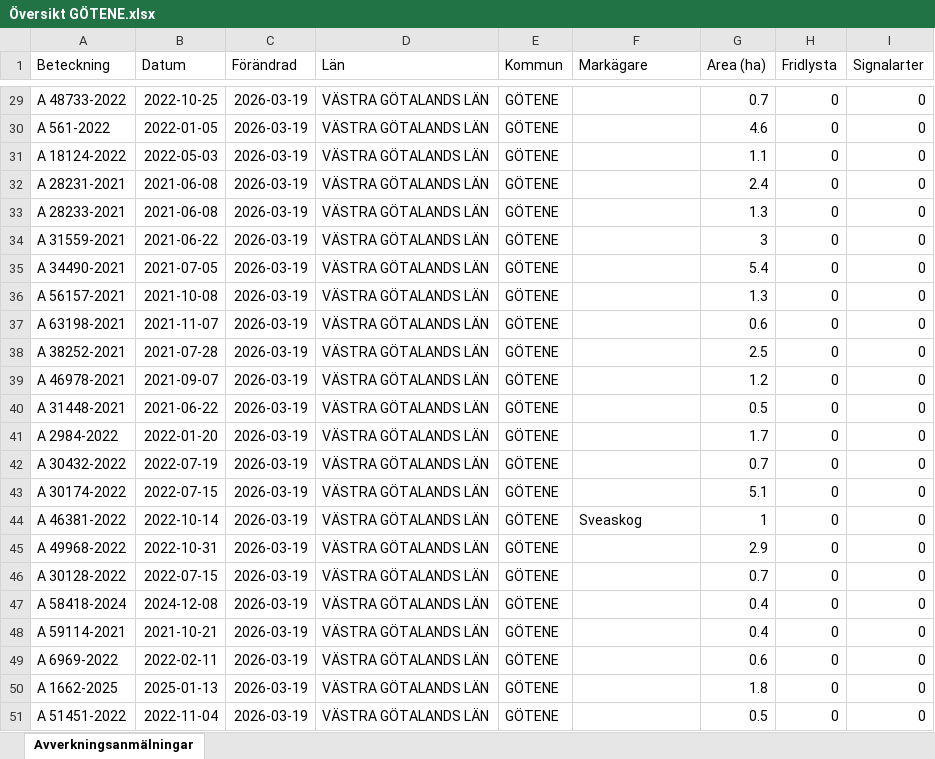
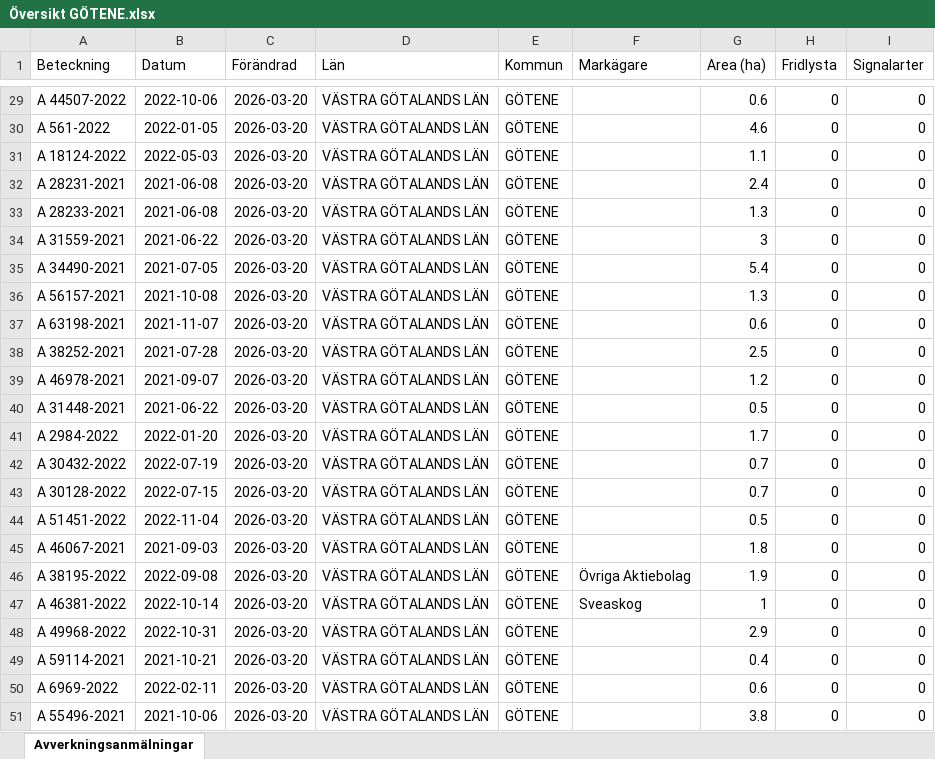
Before and after one commit to klasma/Logging_1471, an Excel workbook: Översikt GÖTENE.xlsx, sheet Avverkningsanmälningar, drawn as a sheet; only a part is shown, gaps mark what is left out; values as stored, in another font and other column widths than the file's, no borders; the diff covers the shown part only; the diff names each change by its address in the sheet, - before the commit and + after, or states it on an @@ line.

```diff
--- a/Översikt GÖTENE.xlsx (sheet Avverkningsanmälningar)
+++ b/Översikt GÖTENE.xlsx (sheet Avverkningsanmälningar)
-A29 (Beteckning): A 48733-2022
+A29 (Beteckning): A 44507-2022
-B29 (Datum): 2022-10-25
+B29 (Datum): 2022-10-06
-C29:C51 (Förändrad): 2026-03-19
+C29:C51 (Förändrad): 2026-03-20
-G29 (Area (ha)): 0.7
+G29 (Area (ha)): 0.6
-A43 (Beteckning): A 30174-2022
+A43 (Beteckning): A 30128-2022
-G43 (Area (ha)): 5.1
+G43 (Area (ha)): 0.7
-A44 (Beteckning): A 46381-2022
+A44 (Beteckning): A 51451-2022
-B44 (Datum): 2022-10-14
+B44 (Datum): 2022-11-04
-F44 (Markägare): Sveaskog
+F44 (Markägare): (empty)
-G44 (Area (ha)): 1
+G44 (Area (ha)): 0.5
-A45 (Beteckning): A 49968-2022
+A45 (Beteckning): A 46067-2021
-B45 (Datum): 2022-10-31
+B45 (Datum): 2021-09-03
-G45 (Area (ha)): 2.9
+G45 (Area (ha)): 1.8
-A46 (Beteckning): A 30128-2022
+A46 (Beteckning): A 38195-2022
-B46 (Datum): 2022-07-15
+B46 (Datum): 2022-09-08
-F46 (Markägare): (empty)
+F46 (Markägare): Övriga Aktiebolag
-G46 (Area (ha)): 0.7
+G46 (Area (ha)): 1.9
-A47 (Beteckning): A 58418-2024
+A47 (Beteckning): A 46381-2022
-B47 (Datum): 2024-12-08
+B47 (Datum): 2022-10-14
-F47 (Markägare): (empty)
+F47 (Markägare): Sveaskog
-G47 (Area (ha)): 0.4
+G47 (Area (ha)): 1
-A48 (Beteckning): A 59114-2021
+A48 (Beteckning): A 49968-2022
-B48 (Datum): 2021-10-21
+B48 (Datum): 2022-10-31
-G48 (Area (ha)): 0.4
+G48 (Area (ha)): 2.9
-A49 (Beteckning): A 6969-2022
+A49 (Beteckning): A 59114-2021
-B49 (Datum): 2022-02-11
+B49 (Datum): 2021-10-21
-G49 (Area (ha)): 0.6
+G49 (Area (ha)): 0.4
-A50 (Beteckning): A 1662-2025
+A50 (Beteckning): A 6969-2022
-B50 (Datum): 2025-01-13
+B50 (Datum): 2022-02-11
-G50 (Area (ha)): 1.8
+G50 (Area (ha)): 0.6
-A51 (Beteckning): A 51451-2022
+A51 (Beteckning): A 55496-2021
-B51 (Datum): 2022-11-04
+B51 (Datum): 2021-10-06
-G51 (Area (ha)): 0.5
+G51 (Area (ha)): 3.8
```
Also changed, not shown: 866 edited cells elsewhere in this sheet, artfynd/A 11504-2026 artfynd.xlsx, artfynd/A 12658-2023 artfynd.xlsx, 51 other files.
